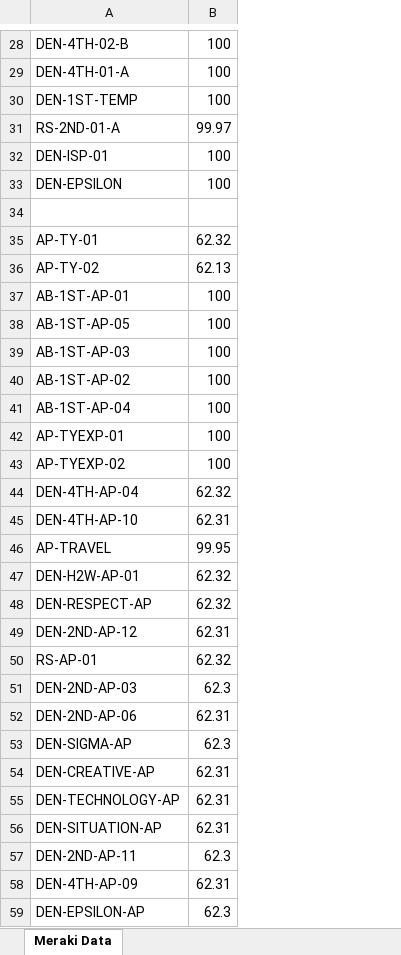
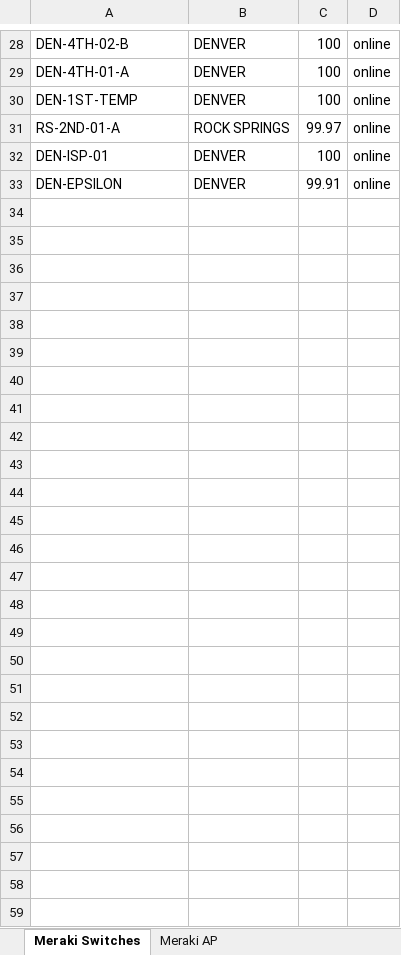
Before and after one commit to SamuelITAdmins/it-dashboard-data-retrieval, an Excel workbook: Meraki_Data.xlsx, sheet Meraki Switches, drawn as a sheet; only a part is shown, gaps mark what is left out; values as stored, in another font and other column widths than the file's, no borders; removed rows and columns are numbered as before the commit, all else as after; the diff covers the shown part only; the diff names each change by its address in the sheet, - before the commit and + after, or states it on an @@ line.

Commit message:
Reformatted the Meraki data to match the desired excel format

```diff
--- a/Meraki_Data.xlsx (sheet Meraki Switches)
+++ b/Meraki_Data.xlsx (sheet Meraki Switches)
-sheet tab: Meraki Data
+sheet tab: Meraki Switches
+sheet tab: Meraki AP
+column B, rows 28-33: DENVER | DENVER | DENVER | ROCK SPRINGS | DENVER | DENVER
+column D, rows 28-33: all online
-C33: 100
+C33: 99.91
-row 34: (empty)
-row 35: AP-TY-01 | 62.32
-row 36: AP-TY-02 | 62.13
-row 37: AB-1ST-AP-01 | 100
-row 38: AB-1ST-AP-05 | 100
-row 39: AB-1ST-AP-03 | 100
-row 40: AB-1ST-AP-02 | 100
-row 41: AB-1ST-AP-04 | 100
-row 42: AP-TYEXP-01 | 100
-row 43: AP-TYEXP-02 | 100
-row 44: DEN-4TH-AP-04 | 62.32
-row 45: DEN-4TH-AP-10 | 62.31
-row 46: AP-TRAVEL | 99.95
-row 47: DEN-H2W-AP-01 | 62.32
-row 48: DEN-RESPECT-AP | 62.32
-row 49: DEN-2ND-AP-12 | 62.31
-row 50: RS-AP-01 | 62.32
-row 51: DEN-2ND-AP-03 | 62.3
-row 52: DEN-2ND-AP-06 | 62.31
-row 53: DEN-SIGMA-AP | 62.3
-row 54: DEN-CREATIVE-AP | 62.31
-row 55: DEN-TECHNOLOGY-AP | 62.31
-row 56: DEN-SITUATION-AP | 62.31
-row 57: DEN-2ND-AP-11 | 62.3
-row 58: DEN-4TH-AP-09 | 62.31
-row 59: DEN-EPSILON-AP | 62.3
```
Also changed, not shown: 1 added row, 1 removed row and 5 edited cells elsewhere in this sheet, 2 other files.
